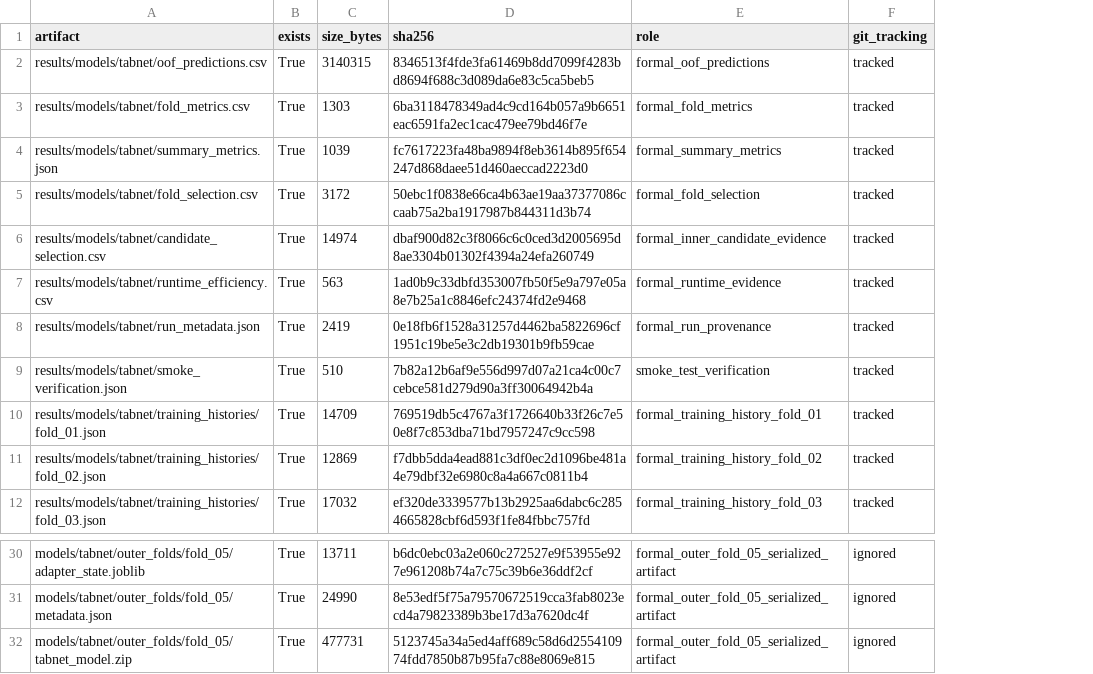
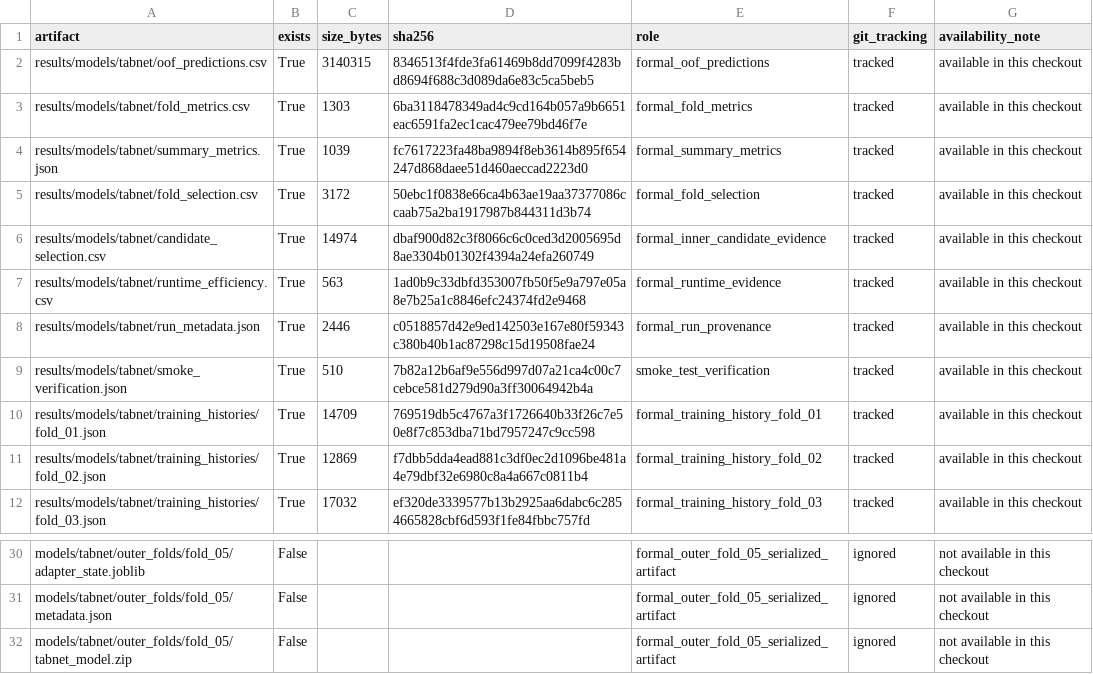
Before and after one commit to Sankalpa-KMCP/Employee_Resignation_Prediction, a CSV file: results/models/tabnet/output_manifest.csv, drawn as a sheet; only a part is shown, gaps mark what is left out; the diff covers the shown part only; the diff names each change by its address in the sheet, - before the commit and + after, or states it on an @@ line.

```diff
--- a/results/models/tabnet/output_manifest.csv
+++ b/results/models/tabnet/output_manifest.csv
+column G (availability_note), rows 2-12: all available in this checkout; rows 30-32: all not available in this checkout
-C8 (size_bytes): 2419
+C8 (size_bytes): 2446
-D8 (sha256): 0e18fb6f1528a31257d4462ba5822696cf1951c19be5e3c2db19301b9fb59cae
+D8 (sha256): c0518857d42e9ed142503e167e80f59343c380b40b1ac87298c15d19508fae24
-B30:B32 (exists): True
+B30:B32 (exists): False
-C30 (size_bytes): 13711
+C30 (size_bytes): (empty)
-D30 (sha256): b6dc0ebc03a2e060c272527e9f53955e927e961208b74a7c75c39b6e36ddf2cf
+D30 (sha256): (empty)
-C31 (size_bytes): 24990
+C31 (size_bytes): (empty)
-D31 (sha256): 8e53edf5f75a79570672519cca3fab8023ecd4a79823389b3be17d3a7620dc4f
+D31 (sha256): (empty)
-C32 (size_bytes): 477731
+C32 (size_bytes): (empty)
-D32 (sha256): 5123745a34a5ed4aff689c58d6d255410974fdd7850b87b95fa7c88e8069e815
+D32 (sha256): (empty)
```
Also changed, not shown: 45 edited cells elsewhere in this file, results/models/lightgbm/strict_nested/output_manifest.csv, 5 other files.
